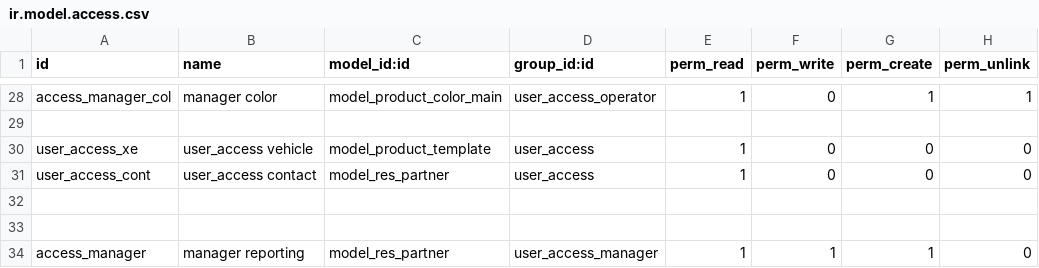
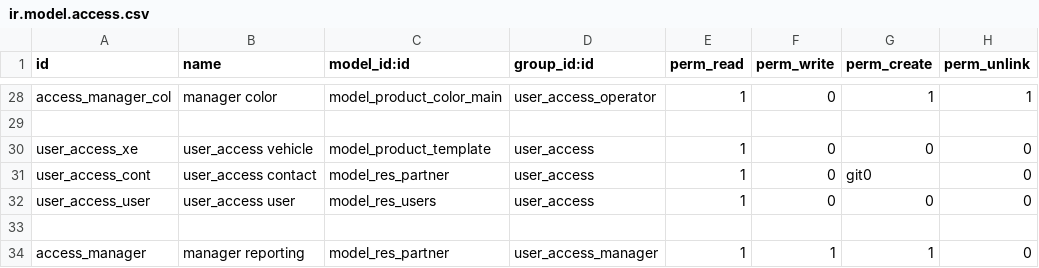
Before and after one commit to ThaiLQint/parking_odoo, a CSV file: security/ir.model.access.csv, drawn as a sheet; only a part is shown, gaps mark what is left out.

Commit message:
fix: NSP_User role

```diff
--- a/security/ir.model.access.csv
+++ b/security/ir.model.access.csv
@@ -30,4 +30,4 @@ access_manager_col,"manager color","model_product_color_main",user_access_operat
 user_access_xe,"user_access vehicle","model_product_template",user_access,1,0,0,0
-user_access_cont,"user_access contact","model_res_partner",user_access,1,0,0,0
-
+user_access_cont,"user_access contact","model_res_partner",user_access,1,0,git0,0
+user_access_user,"user_access user","model_res_users",user_access,1,0,0,0
 
```
Also changed, not shown: 4 other files.
